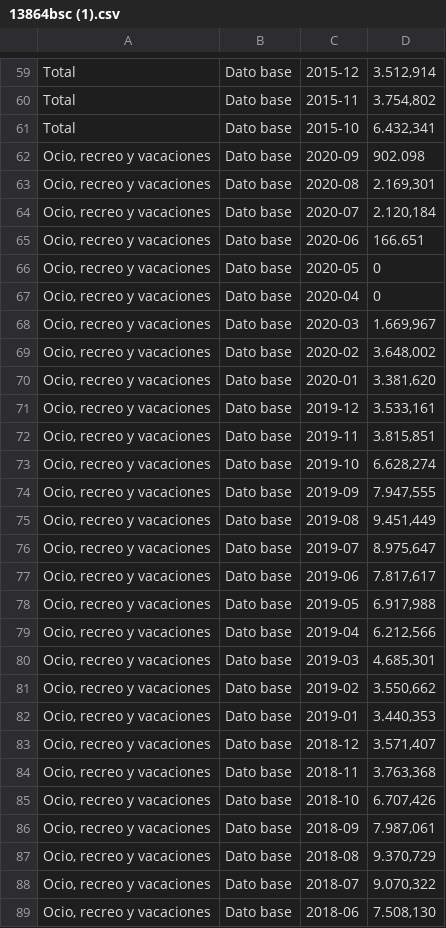
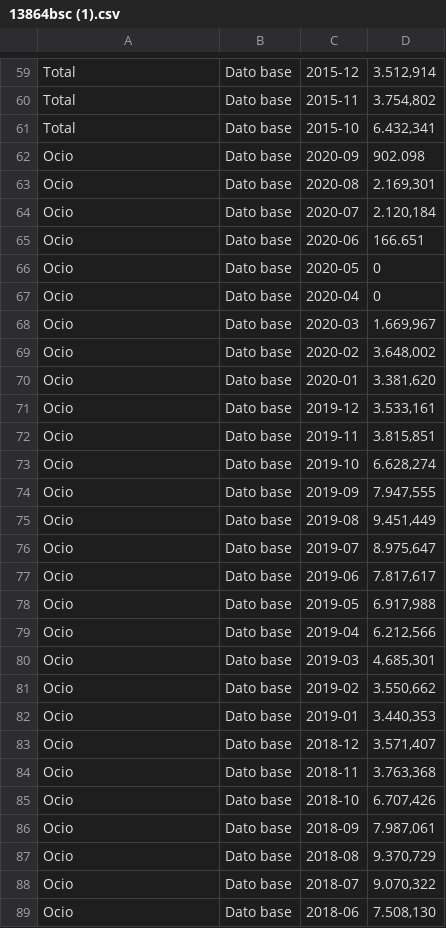
Before and after one commit to Pavlinadinkova/Trabajo_en_grupo, a CSV file: 13864bsc (1).csv, drawn as a sheet; only a part is shown, gaps mark what is left out; the diff covers the shown part only.

Commit message:
Update 13864bsc (1).csv

```diff
--- a/13864bsc (1).csv
+++ b/13864bsc (1).csv
@@ -61,29 +61,29 @@ Total;Dato base;2015-11;3.754,802
 Total;Dato base;2015-10;6.432,341
-Ocio, recreo y vacaciones;Dato base;2020-09;902.098
-Ocio, recreo y vacaciones;Dato base;2020-08;2.169,301
-Ocio, recreo y vacaciones;Dato base;2020-07;2.120,184
-Ocio, recreo y vacaciones;Dato base;2020-06;166.651
-Ocio, recreo y vacaciones;Dato base;2020-05;0
-Ocio, recreo y vacaciones;Dato base;2020-04;0
-Ocio, recreo y vacaciones;Dato base;2020-03;1.669,967
-Ocio, recreo y vacaciones;Dato base;2020-02;3.648,002
-Ocio, recreo y vacaciones;Dato base;2020-01;3.381,620
-Ocio, recreo y vacaciones;Dato base;2019-12;3.533,161
-Ocio, recreo y vacaciones;Dato base;2019-11;3.815,851
-Ocio, recreo y vacaciones;Dato base;2019-10;6.628,274
-Ocio, recreo y vacaciones;Dato base;2019-09;7.947,555
-Ocio, recreo y vacaciones;Dato base;2019-08;9.451,449
-Ocio, recreo y vacaciones;Dato base;2019-07;8.975,647
-Ocio, recreo y vacaciones;Dato base;2019-06;7.817,617
-Ocio, recreo y vacaciones;Dato base;2019-05;6.917,988
-Ocio, recreo y vacaciones;Dato base;2019-04;6.212,566
-Ocio, recreo y vacaciones;Dato base;2019-03;4.685,301
-Ocio, recreo y vacaciones;Dato base;2019-02;3.550,662
-Ocio, recreo y vacaciones;Dato base;2019-01;3.440,353
-Ocio, recreo y vacaciones;Dato base;2018-12;3.571,407
-Ocio, recreo y vacaciones;Dato base;2018-11;3.763,368
-Ocio, recreo y vacaciones;Dato base;2018-10;6.707,426
-Ocio, recreo y vacaciones;Dato base;2018-09;7.987,061
-Ocio, recreo y vacaciones;Dato base;2018-08;9.370,729
-Ocio, recreo y vacaciones;Dato base;2018-07;9.070,322
-Ocio, recreo y vacaciones;Dato base;2018-06;7.508,130
+Ocio;Dato base;2020-09;902.098
+Ocio;Dato base;2020-08;2.169,301
+Ocio;Dato base;2020-07;2.120,184
+Ocio;Dato base;2020-06;166.651
+Ocio;Dato base;2020-05;0
+Ocio;Dato base;2020-04;0
+Ocio;Dato base;2020-03;1.669,967
+Ocio;Dato base;2020-02;3.648,002
+Ocio;Dato base;2020-01;3.381,620
+Ocio;Dato base;2019-12;3.533,161
+Ocio;Dato base;2019-11;3.815,851
+Ocio;Dato base;2019-10;6.628,274
+Ocio;Dato base;2019-09;7.947,555
+Ocio;Dato base;2019-08;9.451,449
+Ocio;Dato base;2019-07;8.975,647
+Ocio;Dato base;2019-06;7.817,617
+Ocio;Dato base;2019-05;6.917,988
+Ocio;Dato base;2019-04;6.212,566
+Ocio;Dato base;2019-03;4.685,301
+Ocio;Dato base;2019-02;3.550,662
+Ocio;Dato base;2019-01;3.440,353
+Ocio;Dato base;2018-12;3.571,407
+Ocio;Dato base;2018-11;3.763,368
+Ocio;Dato base;2018-10;6.707,426
+Ocio;Dato base;2018-09;7.987,061
+Ocio;Dato base;2018-08;9.370,729
+Ocio;Dato base;2018-07;9.070,322
+Ocio;Dato base;2018-06;7.508,130
```
Also changed, not shown: 152 edited cells elsewhere in this file.
